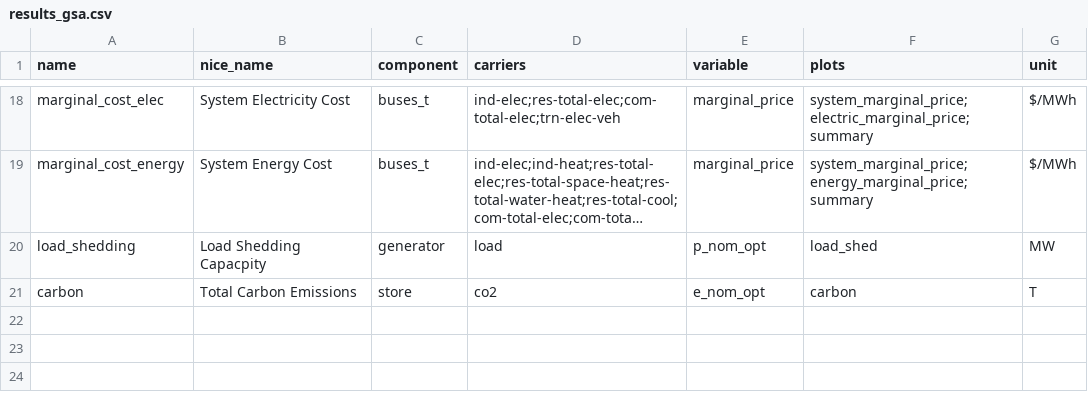
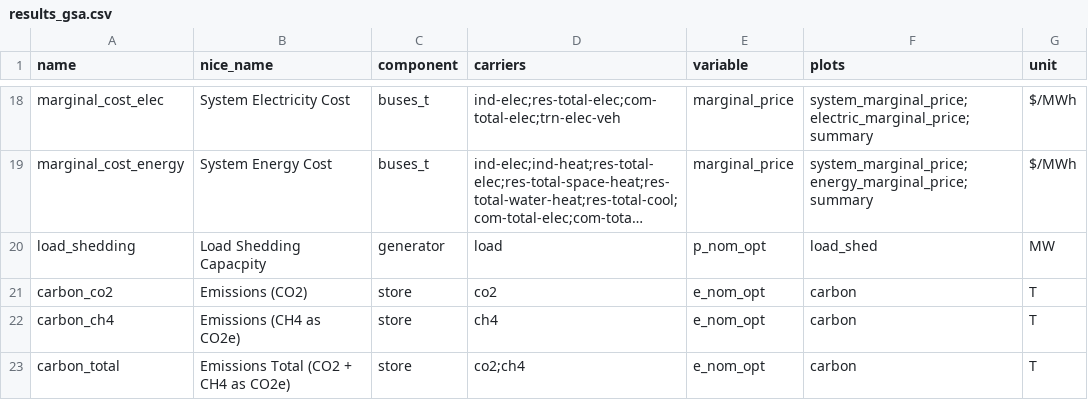
Before and after one commit to DeltaE/pypsa-gsa, a CSV file: config/results_gsa.csv, drawn as a sheet; only a part is shown, gaps mark what is left out; long unchanged cells end in …; the diff names each change by its address in the sheet, - before the commit and + after, or states it on an @@ line.

```diff
--- a/config/results_gsa.csv
+++ b/config/results_gsa.csv
-A21 (name): carbon
+A21 (name): carbon_co2
-B21 (nice_name): Total Carbon Emissions
+B21 (nice_name): Emissions (CO2)
+row 22: carbon_ch4 | Emissions (CH4 as CO2e) | store | ch4 | e_nom_opt | carbon | T
+row 23: carbon_total | Emissions Total (CO2 + CH4 as CO2e) | store | co2;ch4 | e_nom_opt | carbon | T
```
Also changed, not shown: 2 other files.
